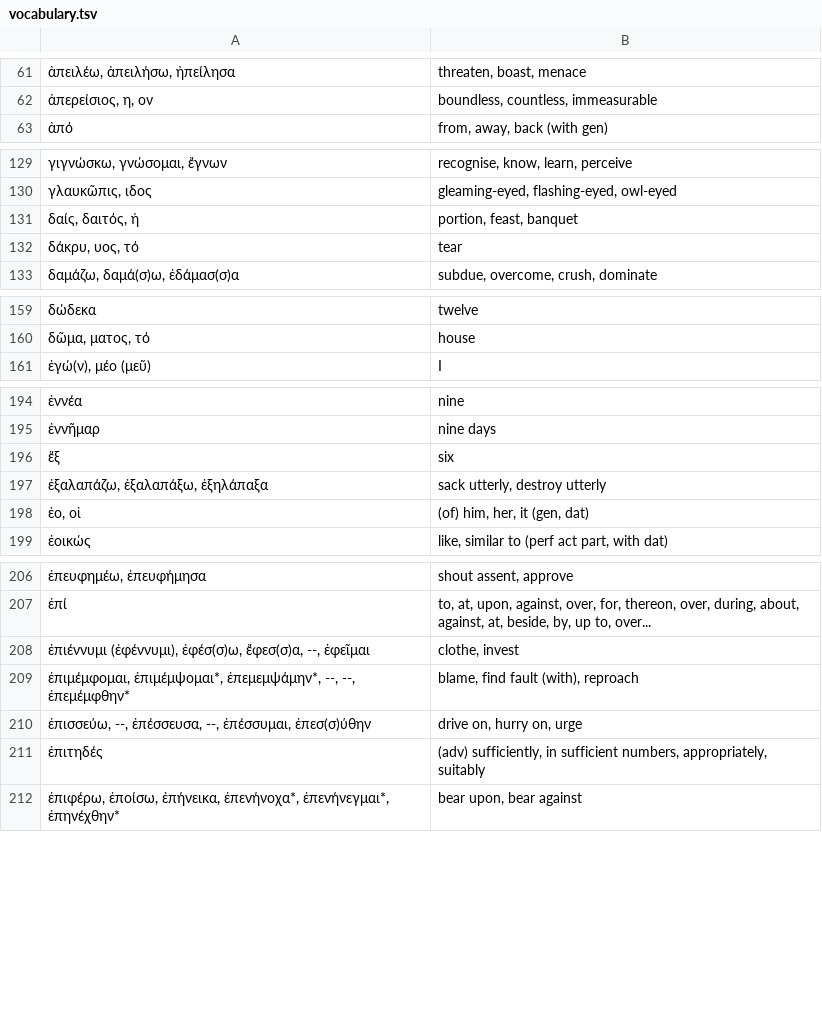
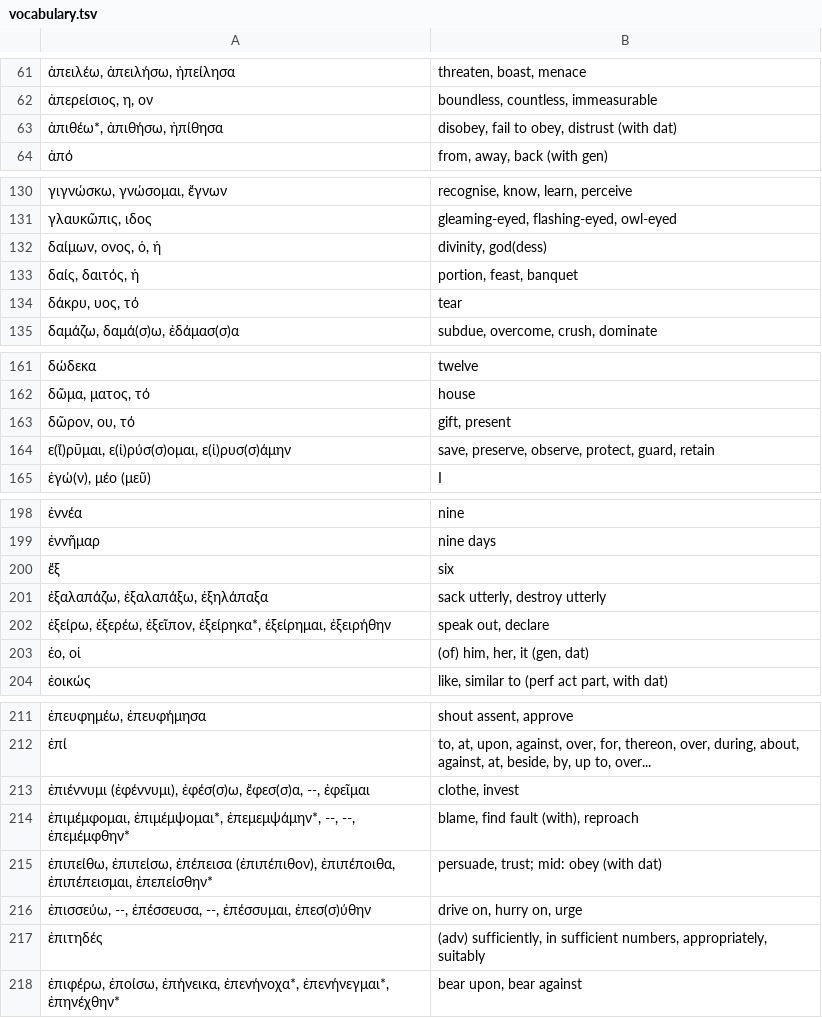
Before and after one commit to jonathanbowen/jonathanbowen.github.io, a TSV file: homeric/vocabulary.tsv, drawn as a sheet; only a part is shown, gaps mark what is left out; the diff covers the shown part only; the diff names each change by its address in the sheet, - before the commit and + after, or states it on an @@ line.

Commit message:
add lesson 46 vocab

```diff
--- a/homeric/vocabulary.tsv
+++ b/homeric/vocabulary.tsv
+row 63: ἀπιθέω*, ἀπιθήσω, ἠπίθησα | disobey, fail to obey, distrust (with dat)
+row 132: δαίμων, ονος, ὁ, ἡ | divinity, god(dess)
+row 163: δῶρον, ου, τό | gift, present
+row 164: ε(ἴ)ρῡμαι, ε(ἰ)ρύσ(σ)ομαι, ε(ἰ)ρυσ(σ)άμην | save, preserve, observe, protect, guard, retain
+row 202: ἐξείρω, ἐξερέω, ἐξεῖπον, ἐξείρηκα*, ἐξείρημαι, ἐξειρήθην | speak out, declare
+row 215: ἐπιπείθω, ἐπιπείσω, ἐπέπεισα (ἐπιπέπιθον), ἐπιπέποιθα, ἐπιπέπεισμαι, ἐπεπείσθην* | persuade, trust; mid: obey (with dat)
```
Also changed, not shown: 7 added rows, 1 removed row and 2 edited cells elsewhere in this file.
